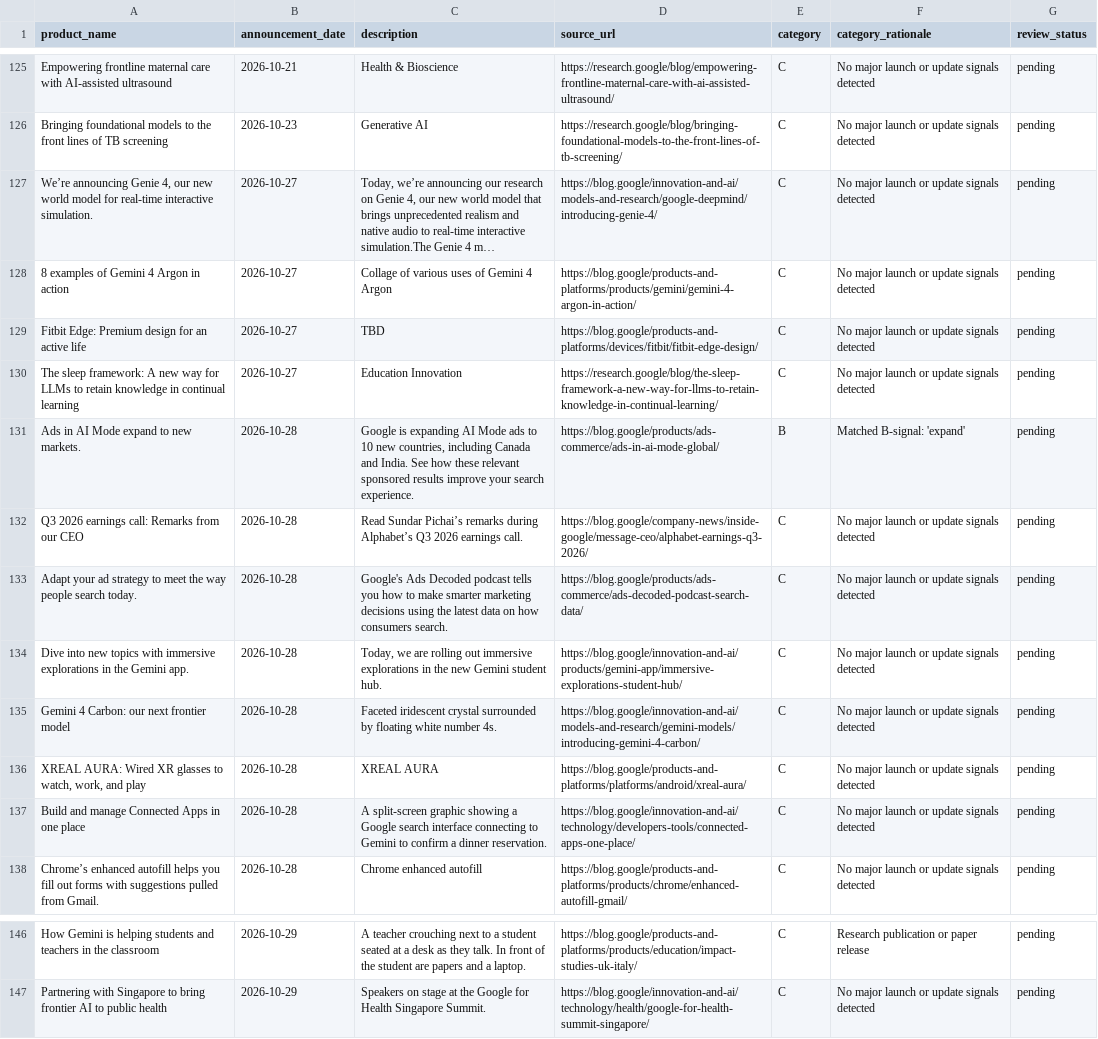
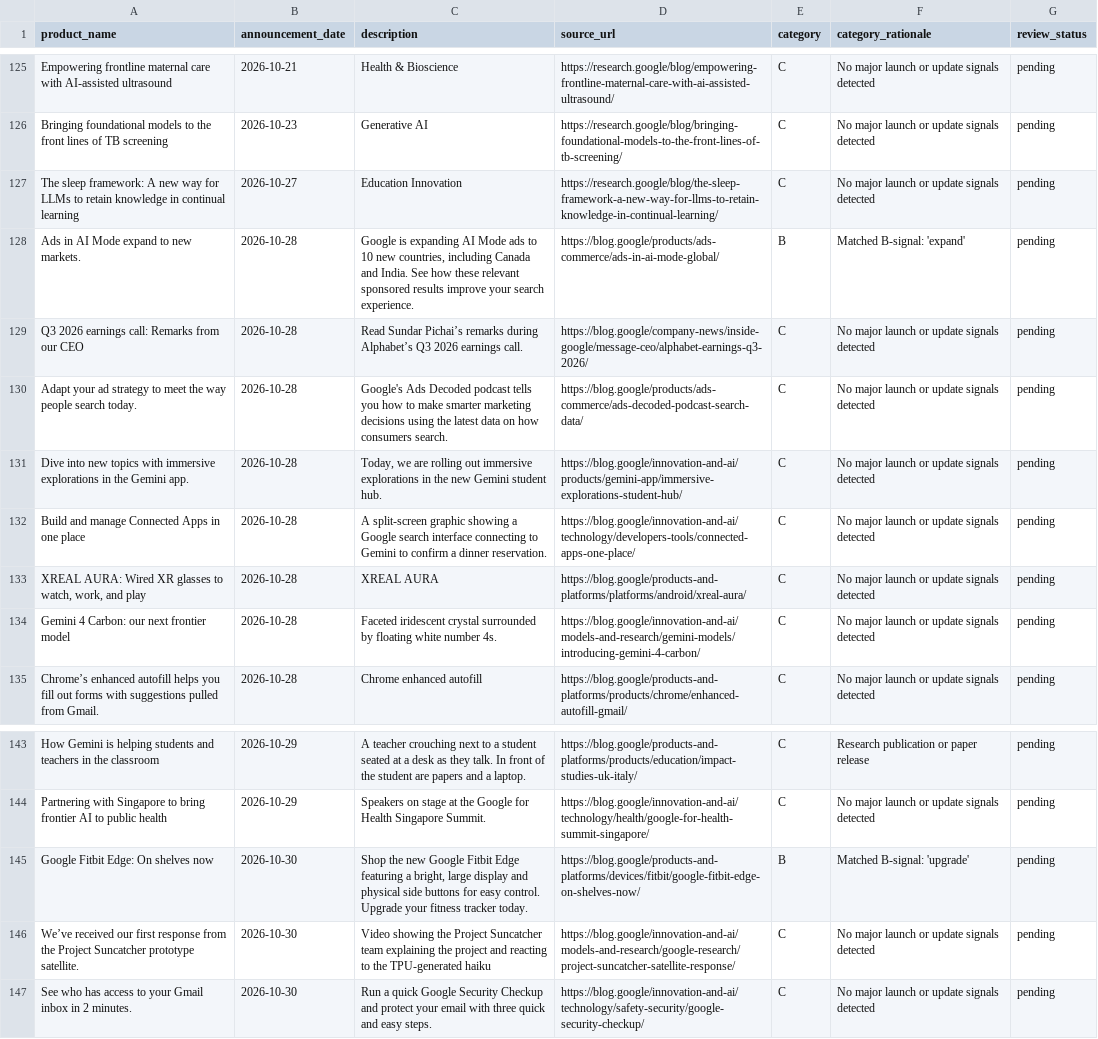
Before and after one commit to tienspz/AICOR, a CSV file: data/raw/ir/ir_googl.csv, drawn as a sheet; only a part is shown, gaps mark what is left out.

```diff
--- a/data/raw/ir/ir_googl.csv
+++ b/data/raw/ir/ir_googl.csv
@@ -126,5 +126,2 @@ Empowering frontline maternal care with AI-assisted ultrasound,2026-10-21,Health
 Bringing foundational models to the front lines of TB screening,2026-10-23,Generative AI,https://research.google/blog/bringing-foundational-models-to-the-front-lines-of-tb-screening/,C,No major launch or update signals detected,pending
-"We’re announcing Genie 4, our new world model for real-time interactive simulation.",2026-10-27,"Today, we’re announcing our research on Genie 4, our new world model that brings unprecedented realism and native audio to real-time interactive simulation.The Genie 4 m…",https://blog.google/innovation-and-ai/models-and-research/google-deepmind/introducing-genie-4/,C,No major launch or update signals detected,pending
-8 examples of Gemini 4 Argon in action,2026-10-27,Collage of various uses of Gemini 4 Argon,https://blog.google/products-and-platforms/products/gemini/gemini-4-argon-in-action/,C,No major launch or update signals detected,pending
-Fitbit Edge: Premium design for an active life,2026-10-27,TBD,https://blog.google/products-and-platforms/devices/fitbit/fitbit-edge-design/,C,No major launch or update signals detected,pending
 The sleep framework: A new way for LLMs to retain knowledge in continual learning,2026-10-27,Education Innovation,https://research.google/blog/the-sleep-framework-a-new-way-for-llms-to-retain-knowledge-in-continual-learning/,C,No major launch or update signals detected,pending
@@ -134,5 +131,5 @@ Adapt your ad strategy to meet the way people search today.,2026-10-28,Google's
 Dive into new topics with immersive explorations in the Gemini app.,2026-10-28,"Today, we are rolling out immersive explorations in the new Gemini student hub.",https://blog.google/innovation-and-ai/products/gemini-app/immersive-explorations-student-hub/,C,No major launch or update signals detected,pending
+Build and manage Connected Apps in one place,2026-10-28,A split-screen graphic showing a Google search interface connecting to Gemini to confirm a dinner reservation.,https://blog.google/innovation-and-ai/technology/developers-tools/connected-apps-one-place/,C,No major launch or update signals detected,pending
+"XREAL AURA: Wired XR glasses to watch, work, and play",2026-10-28,XREAL AURA,https://blog.google/products-and-platforms/platforms/android/xreal-aura/,C,No major launch or update signals detected,pending
 Gemini 4 Carbon: our next frontier model,2026-10-28,Faceted iridescent crystal surrounded by floating white number 4s.,https://blog.google/innovation-and-ai/models-and-research/gemini-models/introducing-gemini-4-carbon/,C,No major launch or update signals detected,pending
-"XREAL AURA: Wired XR glasses to watch, work, and play",2026-10-28,XREAL AURA,https://blog.google/products-and-platforms/platforms/android/xreal-aura/,C,No major launch or update signals detected,pending
-Build and manage Connected Apps in one place,2026-10-28,A split-screen graphic showing a Google search interface connecting to Gemini to confirm a dinner reservation.,https://blog.google/innovation-and-ai/technology/developers-tools/connected-apps-one-place/,C,No major launch or update signals detected,pending
 Chrome’s enhanced autofill helps you fill out forms with suggestions pulled from Gmail.,2026-10-28,Chrome enhanced autofill,https://blog.google/products-and-platforms/products/chrome/enhanced-autofill-gmail/,C,No major launch or update signals detected,pending
@@ -147 +144,4 @@ How Gemini is helping students and teachers in the classroom,2026-10-29,A teache
 Partnering with Singapore to bring frontier AI to public health,2026-10-29,Speakers on stage at the Google for Health Singapore Summit.,https://blog.google/innovation-and-ai/technology/health/google-for-health-summit-singapore/,C,No major launch or update signals detected,pending
+Google Fitbit Edge: On shelves now,2026-10-30,"Shop the new Google Fitbit Edge featuring a bright, large display and physical side buttons for easy control. Upgrade your fitness tracker today.",https://blog.google/products-and-platforms/devices/fitbit/google-fitbit-edge-on-shelves-now/,B,Matched B-signal: 'upgrade',pending
+We’ve received our first response from the Project Suncatcher prototype satellite.,2026-10-30,Video showing the Project Suncatcher team explaining the project and reacting to the TPU-generated haiku,https://blog.google/innovation-and-ai/models-and-research/google-research/project-suncatcher-satellite-response/,C,No major launch or update signals detected,pending
+See who has access to your Gmail inbox in 2 minutes.,2026-10-30,Run a quick Google Security Checkup and protect your email with three quick and easy steps.,https://blog.google/innovation-and-ai/technology/safety-security/google-security-checkup/,C,No major launch or update signals detected,pending
```
Also changed, not shown: data/processed/ai_products.csv, data/raw/ir/ir_msft.csv, 2 other files.
